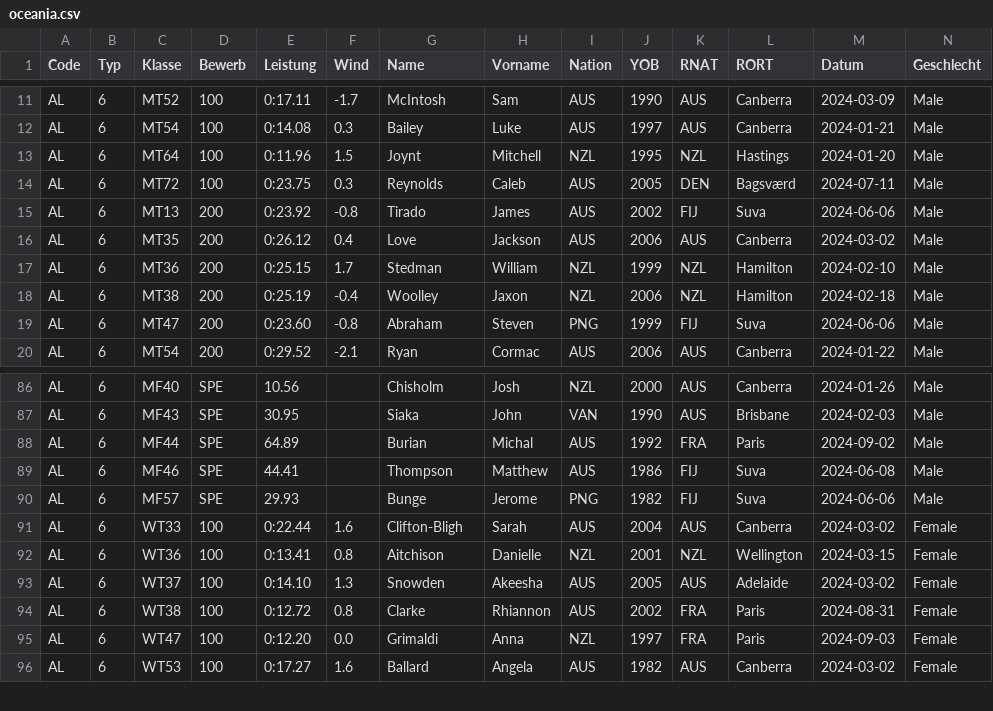
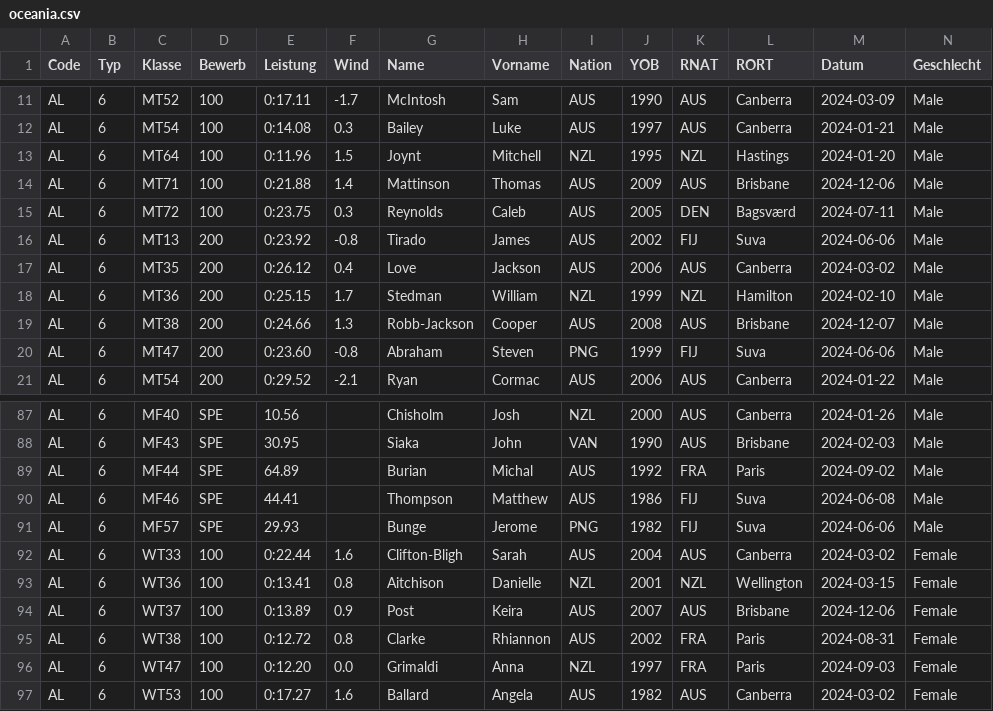
Before and after one commit to nimarion/para-records, a CSV file: leads/oceania.csv, drawn as a sheet; only a part is shown, gaps mark what is left out; addresses are those after the commit; rows hold the shown columns only; the diff names each change by its address in the sheet, - before the commit and + after, or states it on an @@ line.

```diff
--- a/leads/oceania.csv
+++ b/leads/oceania.csv
+row 14: AL | 6 | MT71 | 100 | 0:21.88 | 1.4 | Mattinson | Thomas | AUS | 2009 | AUS | Brisbane | 2024-12-06 | Male
-E19 (Leistung): 0:25.19
+E19 (Leistung): 0:24.66
-F19 (Wind): -0.4
+F19 (Wind): 1.3
-G19 (Name): Woolley
+G19 (Name): Robb-Jackson
-H19 (Vorname): Jaxon
+H19 (Vorname): Cooper
-I19 (Nation): NZL
+I19 (Nation): AUS
-J19 (YOB): 2006
+J19 (YOB): 2008
-K19 (RNAT): NZL
+K19 (RNAT): AUS
-L19 (RORT): Hamilton
+L19 (RORT): Brisbane
-M19 (Datum): 2024-02-18
+M19 (Datum): 2024-12-07
-E94 (Leistung): 0:14.10
+E94 (Leistung): 0:13.89
-F94 (Wind): 1.3
+F94 (Wind): 0.9
-G94 (Name): Snowden
+G94 (Name): Post
-H94 (Vorname): Akeesha
+H94 (Vorname): Keira
-J94 (YOB): 2005
+J94 (YOB): 2007
-L94 (RORT): Adelaide
+L94 (RORT): Brisbane
-M94 (Datum): 2024-03-02
+M94 (Datum): 2024-12-06
```
Also changed, not shown: leads/world.csv.
